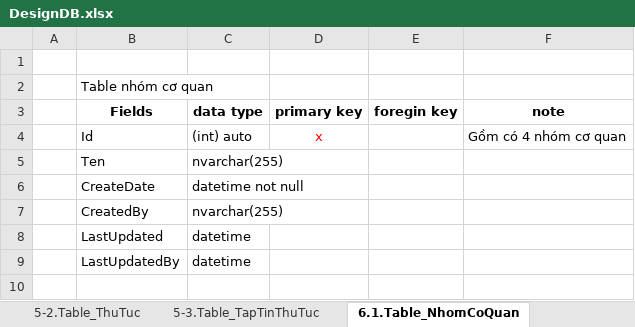
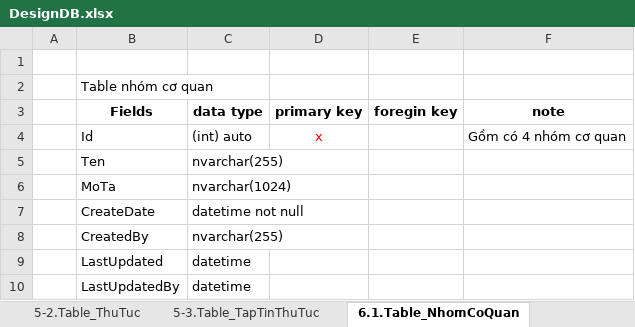
Before and after one commit to dinhnv86/TechOffice, an Excel workbook: doc/DesignDB.xlsx, sheet 6.1.Table_NhomCoQuan, drawn as a sheet; values as stored, in another font and other column widths than the file's, no borders; the diff names each change by its address in the sheet, - before the commit and + after, or states it on an @@ line.

```diff
--- a/doc/DesignDB.xlsx (sheet 6.1.Table_NhomCoQuan)
+++ b/doc/DesignDB.xlsx (sheet 6.1.Table_NhomCoQuan)
+row 6:  | MoTa | nvarchar(1024)
```
Also changed, not shown: sheet 6.2.Table_MucDoHoanThanh, sheet 7.2Table_User, sheet 7.4.Table_ChucVu, sheet 8.5.Table_CongViec_QuaTrinhXuLy, sheet 6-3.Table_TapTinTacNghiep, sheet 6.6.Table_YKienCoQuan_TacNghiep, 5 more sheets.
